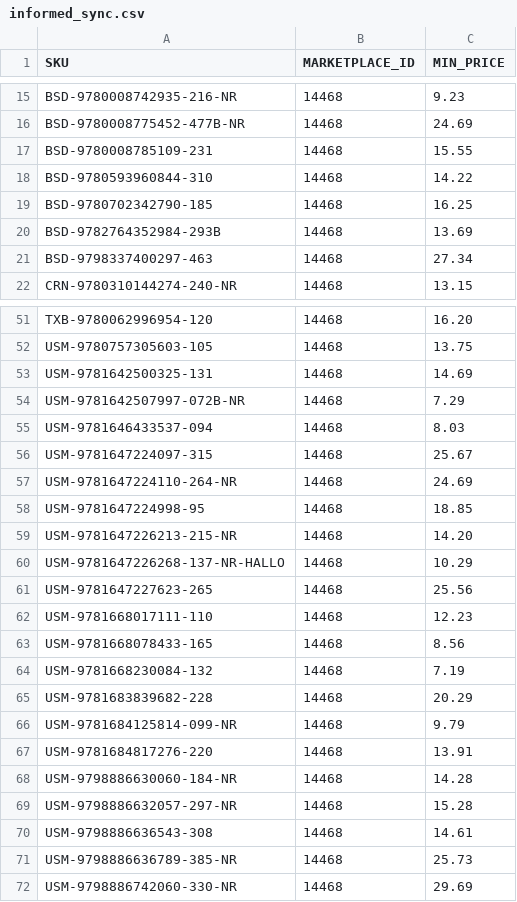
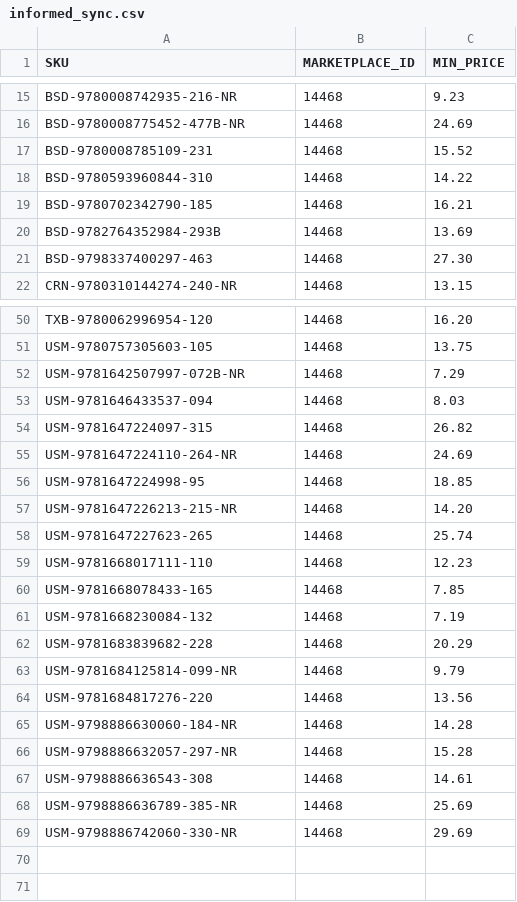
Before and after one commit to ottnot/informed-repricer-sync, a CSV file: informed_sync.csv, drawn as a sheet; only a part is shown, gaps mark what is left out; the diff covers the shown part only.

```diff
--- a/informed_sync.csv
+++ b/informed_sync.csv
@@ -16,7 +16,7 @@ BSD-9780008742935-216-NR,14468,9.23
 BSD-9780008775452-477B-NR,14468,24.69
-BSD-9780008785109-231,14468,15.55
+BSD-9780008785109-231,14468,15.52
 BSD-9780593960844-310,14468,14.22
-BSD-9780702342790-185,14468,16.25
+BSD-9780702342790-185,14468,16.21
 BSD-9782764352984-293B,14468,13.69
-BSD-9798337400297-463,14468,27.34
+BSD-9798337400297-463,14468,27.30
 CRN-9780310144274-240-NR,14468,13.15
@@ -52,6 +51,5 @@ TXB-9780062996954-120,14468,16.20
 USM-9780757305603-105,14468,13.75
-USM-9781642500325-131,14468,14.69
 USM-9781642507997-072B-NR,14468,7.29
 USM-9781646433537-094,14468,8.03
-USM-9781647224097-315,14468,25.67
+USM-9781647224097-315,14468,26.82
 USM-9781647224110-264-NR,14468,24.69
@@ -59,6 +57,5 @@ USM-9781647224998-95,14468,18.85
 USM-9781647226213-215-NR,14468,14.20
-USM-9781647226268-137-NR-HALLO,14468,10.29
-USM-9781647227623-265,14468,25.56
+USM-9781647227623-265,14468,25.74
 USM-9781668017111-110,14468,12.23
-USM-9781668078433-165,14468,8.56
+USM-9781668078433-165,14468,7.85
 USM-9781668230084-132,14468,7.19
@@ -66,3 +63,3 @@ USM-9781683839682-228,14468,20.29
 USM-9781684125814-099-NR,14468,9.79
-USM-9781684817276-220,14468,13.91
+USM-9781684817276-220,14468,13.56
 USM-9798886630060-184-NR,14468,14.28
@@ -70,3 +67,3 @@ USM-9798886632057-297-NR,14468,15.28
 USM-9798886636543-308,14468,14.61
-USM-9798886636789-385-NR,14468,25.73
+USM-9798886636789-385-NR,14468,25.69
 USM-9798886742060-330-NR,14468,29.69
```
Also changed, not shown: 1 removed row and 6 edited cells elsewhere in this file.
